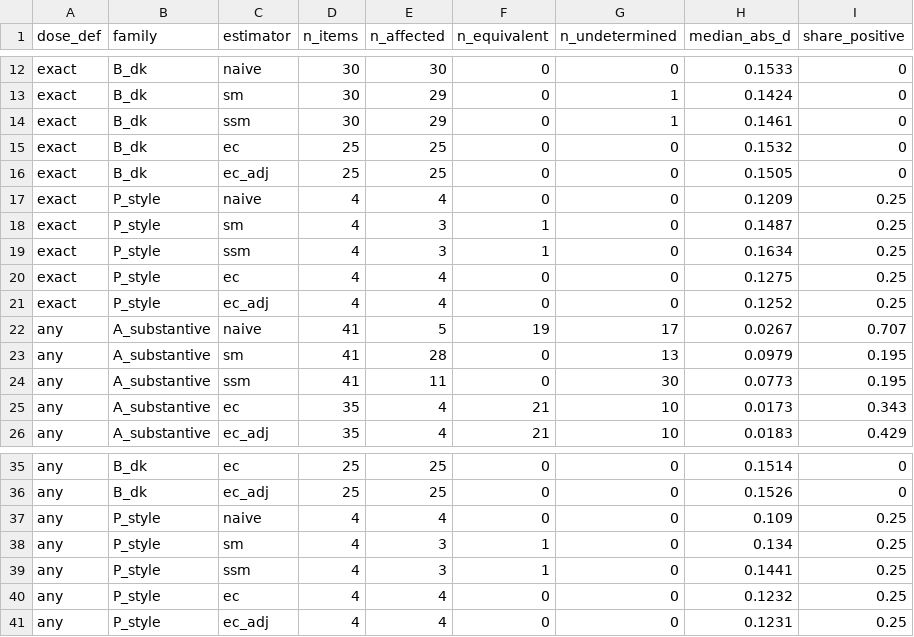
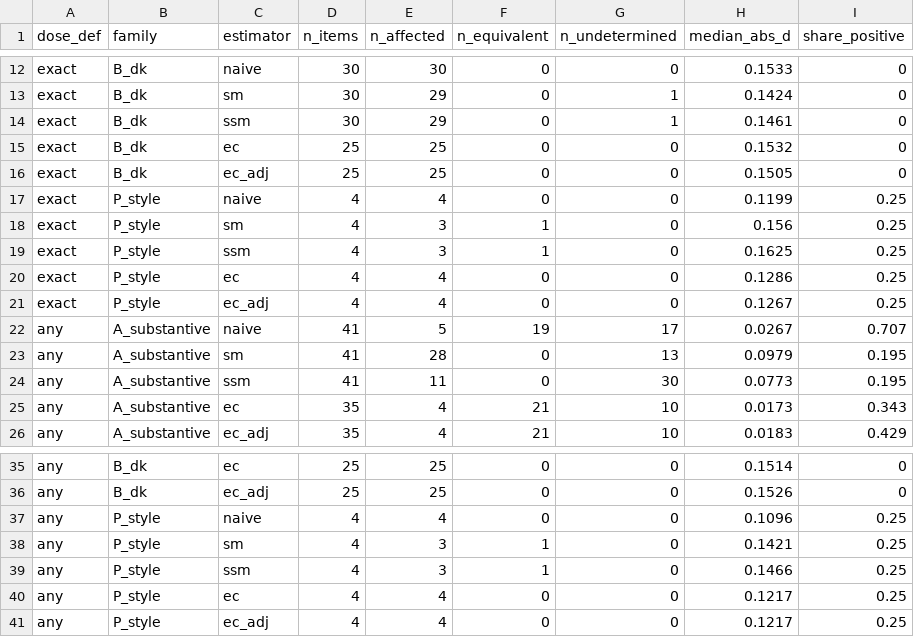
Before and after one commit to sokubo/paper-refreshment-designs-replication, a CSV file: kit/synthetic_out/15_detection_counts.csv, drawn as a sheet; only a part is shown, gaps mark what is left out.

```diff
--- a/kit/synthetic_out/15_detection_counts.csv
+++ b/kit/synthetic_out/15_detection_counts.csv
@@ -16,7 +16,7 @@
 "exact","B_dk","ec_adj",25,25,0,0,0.1505,0
-"exact","P_style","naive",4,4,0,0,0.1209,0.25
-"exact","P_style","sm",4,3,1,0,0.1487,0.25
-"exact","P_style","ssm",4,3,1,0,0.1634,0.25
-"exact","P_style","ec",4,4,0,0,0.1275,0.25
-"exact","P_style","ec_adj",4,4,0,0,0.1252,0.25
+"exact","P_style","naive",4,4,0,0,0.1199,0.25
+"exact","P_style","sm",4,3,1,0,0.156,0.25
+"exact","P_style","ssm",4,3,1,0,0.1625,0.25
+"exact","P_style","ec",4,4,0,0,0.1286,0.25
+"exact","P_style","ec_adj",4,4,0,0,0.1267,0.25
 "any","A_substantive","naive",41,5,19,17,0.0267,0.707
@@ -36,6 +36,6 @@
 "any","B_dk","ec_adj",25,25,0,0,0.1526,0
-"any","P_style","naive",4,4,0,0,0.109,0.25
-"any","P_style","sm",4,3,1,0,0.134,0.25
-"any","P_style","ssm",4,3,1,0,0.1441,0.25
-"any","P_style","ec",4,4,0,0,0.1232,0.25
-"any","P_style","ec_adj",4,4,0,0,0.1231,0.25
+"any","P_style","naive",4,4,0,0,0.1096,0.25
+"any","P_style","sm",4,3,1,0,0.1421,0.25
+"any","P_style","ssm",4,3,1,0,0.1466,0.25
+"any","P_style","ec",4,4,0,0,0.1217,0.25
+"any","P_style","ec_adj",4,4,0,0,0.1217,0.25
```
Also changed, not shown: kit/synthetic_out/15_designs_items.csv, kit/synthetic_out/15_tests_items.csv, 17 other files.
